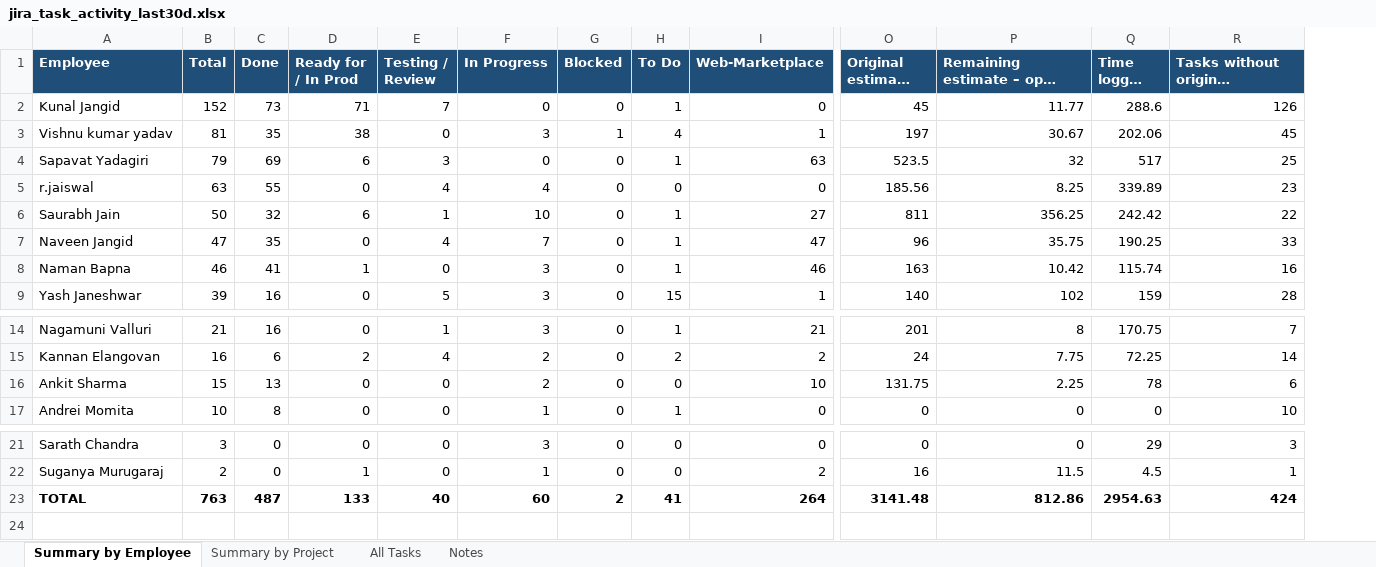
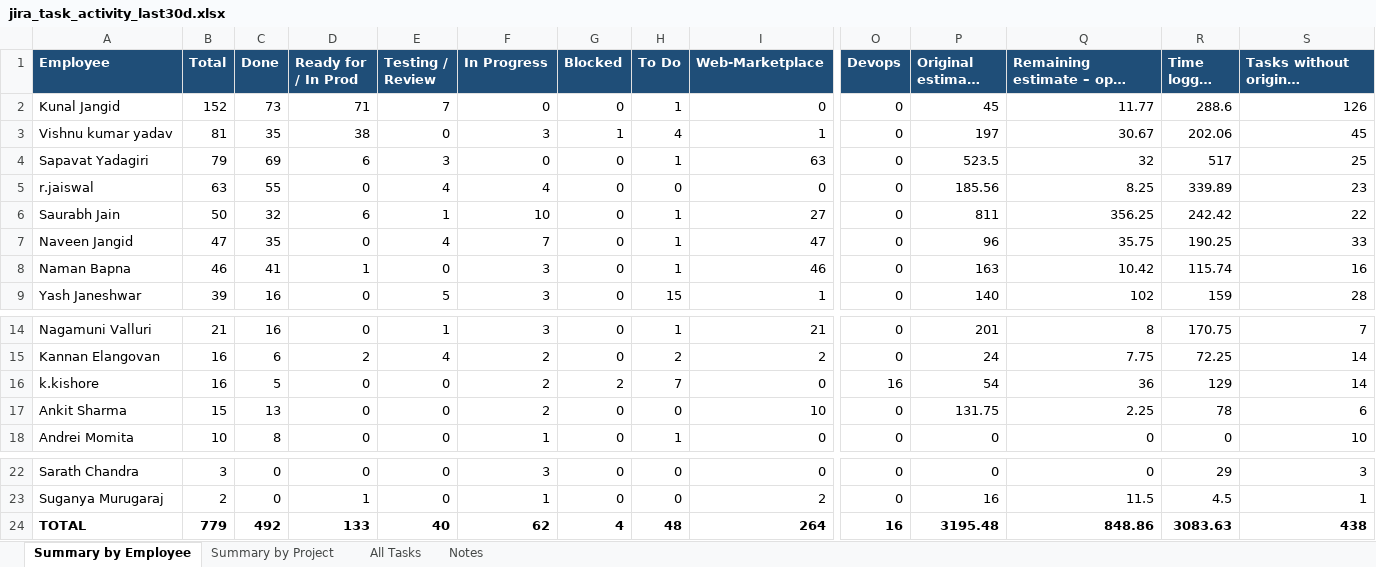
Before and after one commit to shashiprasad23/server, an Excel workbook: reports/jira_task_activity_last30d.xlsx, sheet Summary by Employee, drawn as a sheet; only a part is shown, gaps mark what is left out; long unchanged cells end in …; values as stored, in another font and other column widths than the file's, no borders; addresses are those after the commit; rows hold the shown columns only; the diff names each change by its address in the sheet, - before the commit and + after, or states it on an @@ line.

```diff
--- a/reports/jira_task_activity_last30d.xlsx (sheet Summary by Employee)
+++ b/reports/jira_task_activity_last30d.xlsx (sheet Summary by Employee)
+column O (Devops), rows 2-9: all 0; rows 14-15: 0 | 0; rows 17-18: 0 | 0; rows 22-24: 0 | 0 | 16
+row 16: k.kishore | 16 | 5 | 0 | 0 | 2 | 2 | 7 | 0 | 16 | 54 | 36 | 129 | 14
-B24 (Total): 763
+B24 (Total): 779
-C24 (Done): 487
+C24 (Done): 492
-F24 (In Progress): 60
+F24 (In Progress): 62
-G24 (Blocked): 2
+G24 (Blocked): 4
-H24 (To Do): 41
+H24 (To Do): 48
-P24 (Original estimate (h)): 3141.48
+P24 (Original estimate (h)): 3195.48
-Q24: 812.86
+Q24: 848.86
-R24 (Time logged (h)): 2954.63
+R24 (Time logged (h)): 3083.63
-S24 (Tasks without original estimate): 424
+S24 (Tasks without original estimate): 438
```
Also changed, not shown: sheet All Tasks, sheet Summary by Project, sheet Notes.
